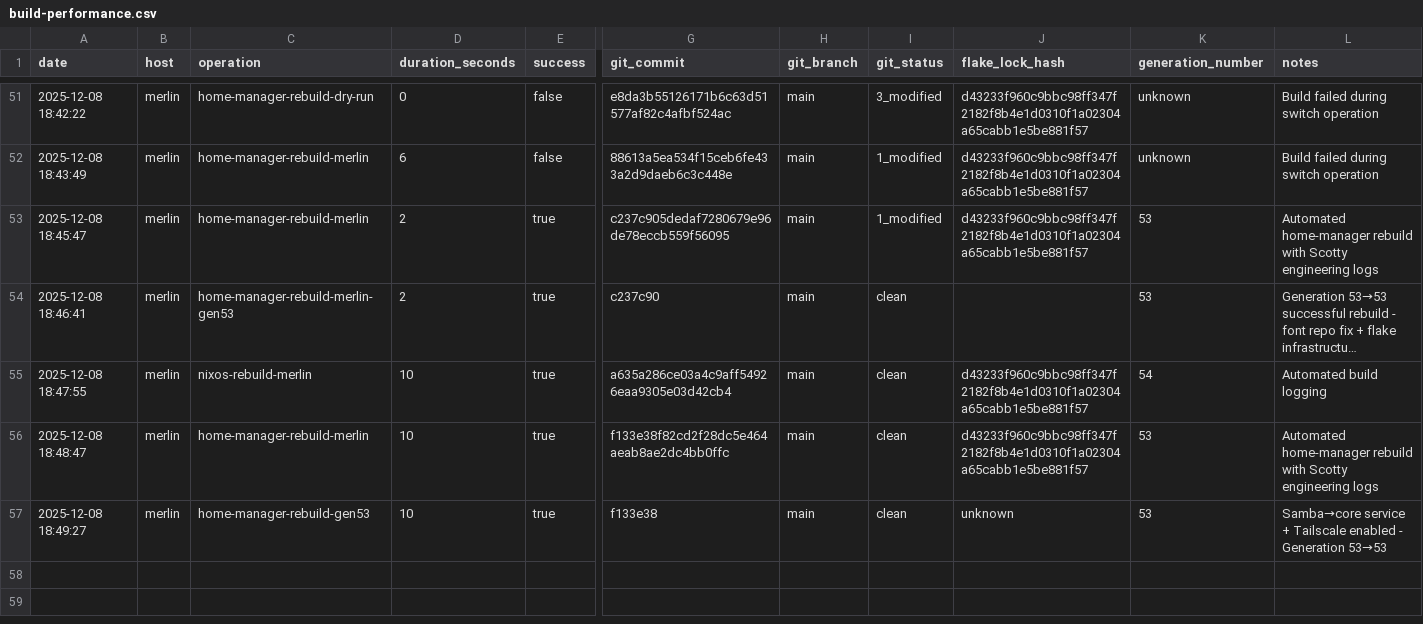
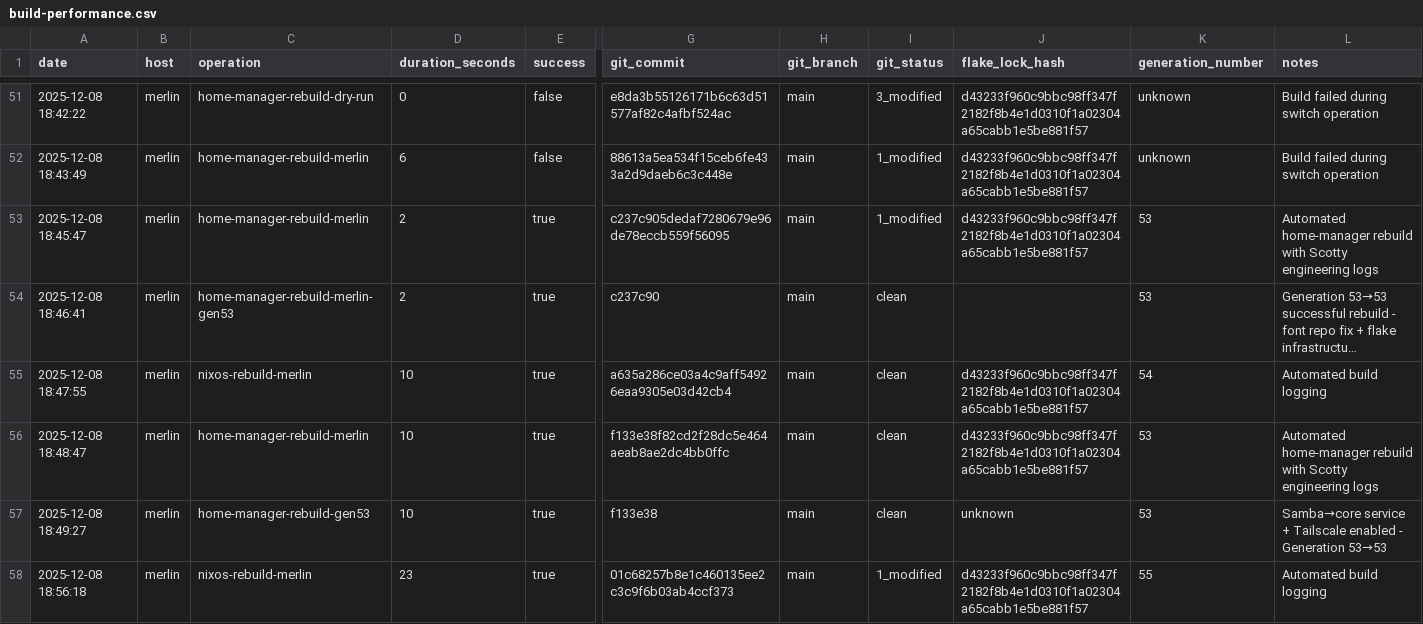
Before and after one commit to gignsky/.dotfiles, a CSV file: scottys-journal/metrics/build-performance.csv, drawn as a sheet; only a part is shown, gaps mark what is left out; long unchanged cells end in …; rows hold the shown columns only; the diff names each change by its address in the sheet, - before the commit and + after, or states it on an @@ line.

Commit message:
merlin: 55 current  2025-12-08 18:56:11  25.11.20251122.050e09e     Unknown                          *

```diff
--- a/scottys-journal/metrics/build-performance.csv
+++ b/scottys-journal/metrics/build-performance.csv
+row 58: 2025-12-08 18:56:18 | merlin | nixos-rebuild-merlin | 23 | true | 01c68257b8e1c460135ee2c3c9f6b03ab4ccf373 | main | 1_modified | d43233f960c9bbc98ff347f2182f8b4e1d0310f1a02304a65cabb1e5be881f57 | 55 | Automated build logging
```
Also changed, not shown: 1 other file.
